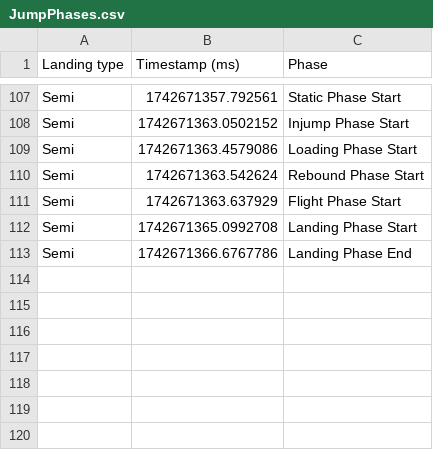
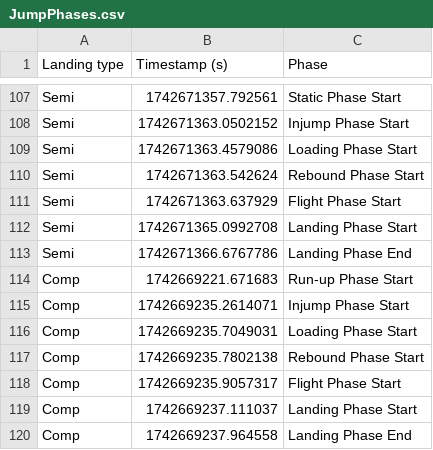
Before and after one commit to asmundur31/LoadManagementBackend, a CSV file: data_public/annotations/9/JumpPhases.csv, drawn as a sheet; only a part is shown, gaps mark what is left out; the diff names each change by its address in the sheet, - before the commit and + after, or states it on an @@ line.

```diff
--- a/data_public/annotations/9/JumpPhases.csv
+++ b/data_public/annotations/9/JumpPhases.csv
-B1: Timestamp (ms)
+B1: Timestamp (s)
+row 114: Comp | 1742669221.671683 | Run-up Phase Start
+row 115: Comp | 1742669235.2614071 | Injump Phase Start
+row 116: Comp | 1742669235.7049031 | Loading Phase Start
+row 117: Comp | 1742669235.7802138 | Rebound Phase Start
+row 118: Comp | 1742669235.9057317 | Flight Phase Start
+row 119: Comp | 1742669237.111037 | Landing Phase Start
+row 120: Comp | 1742669237.964558 | Landing Phase End
```
Also changed, not shown: data_public/annotations/10/JumpPhases.csv, data_public/annotations/11/JumpPhases.csv, 20 other files.
